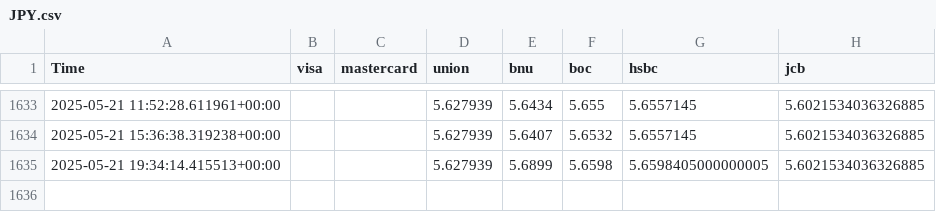
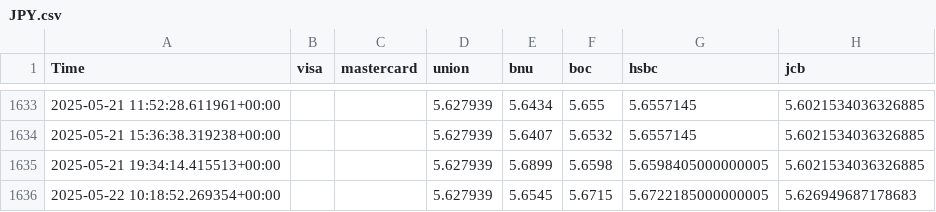
Before and after one commit to chouex/exchange-rate-tracer, a CSV file: logs/JPY.csv, drawn as a sheet; only a part is shown, gaps mark what is left out.

```diff
--- a/logs/JPY.csv
+++ b/logs/JPY.csv
@@ -1635 +1635,2 @@ Time,visa,mastercard,union,bnu,boc,hsbc,jcb
 2025-05-21 19:34:14.415513+00:00,,,5.627939,5.6899,5.6598,5.6598405000000005,5.6021534036326885
+2025-05-22 10:18:52.269354+00:00,,,5.627939,5.6545,5.6715,5.6722185000000005,5.626949687178683
```
Also changed, not shown: logs/CNY.csv, 1 other file.
